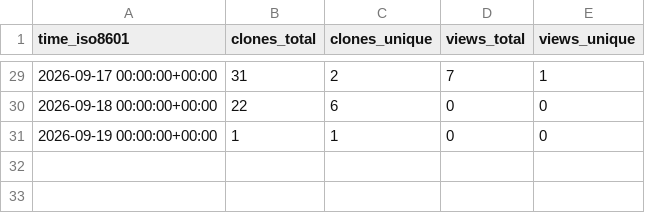
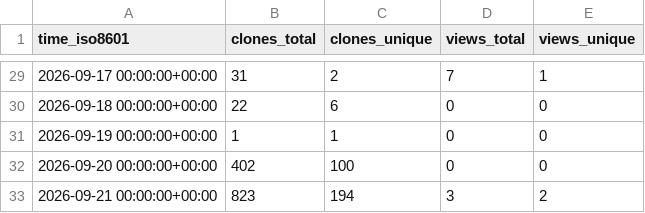
Before and after one commit to FAROTECH/orbitfabric-analytics, a CSV file: OrbitFabric/orbitfabric/ghrs-data/views_clones_aggregate.csv, drawn as a sheet; only a part is shown, gaps mark what is left out.

```diff
--- a/OrbitFabric/orbitfabric/ghrs-data/views_clones_aggregate.csv
+++ b/OrbitFabric/orbitfabric/ghrs-data/views_clones_aggregate.csv
@@ -31 +31,3 @@ time_iso8601,clones_total,clones_unique,views_total,views_unique
 2026-09-19 00:00:00+00:00,1,1,0,0
+2026-09-20 00:00:00+00:00,402,100,0,0
+2026-09-21 00:00:00+00:00,823,194,3,2
```
